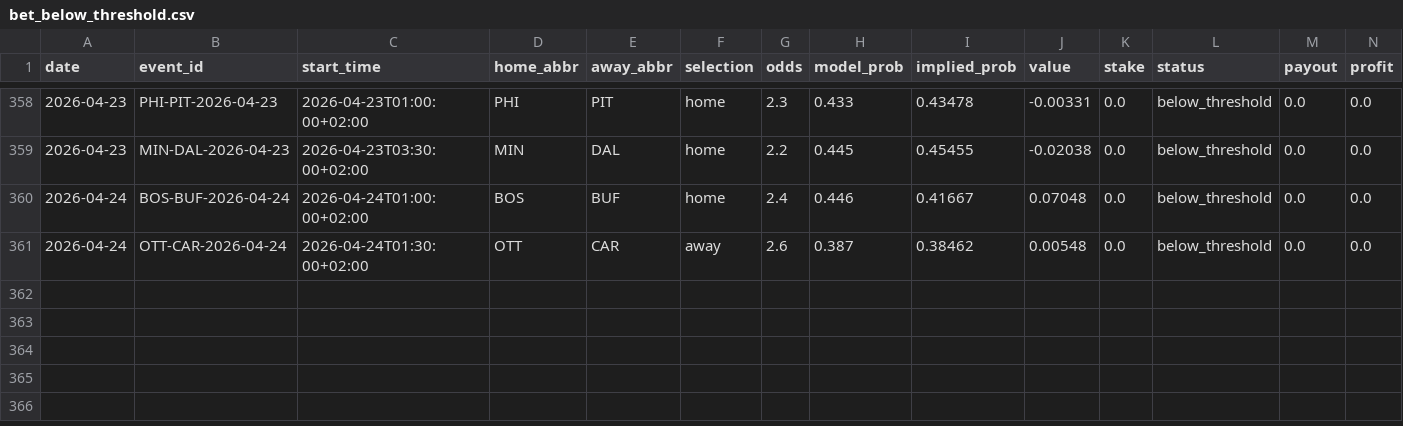
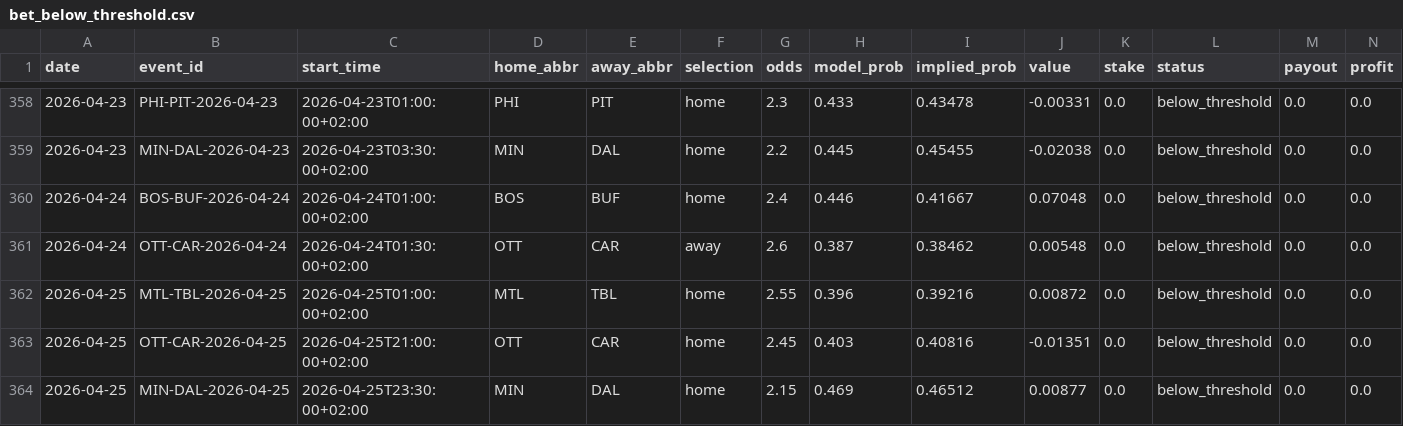
Before and after one commit to egeiran/NHL-ML-Prediction-Model, a CSV file: NHL/data/bet_below_threshold.csv, drawn as a sheet; only a part is shown, gaps mark what is left out; rows hold the shown columns only; the diff names each change by its address in the sheet, - before the commit and + after, or states it on an @@ line.

```diff
--- a/NHL/data/bet_below_threshold.csv
+++ b/NHL/data/bet_below_threshold.csv
+row 362: 2026-04-25 | MTL-TBL-2026-04-25 | 2026-04-25T01:00:00+02:00 | MTL | TBL | home | 2.55 | 0.396 | 0.39216 | 0.00872 | 0.0 | below_threshold | 0.0 | 0.0
+row 363: 2026-04-25 | OTT-CAR-2026-04-25 | 2026-04-25T21:00:00+02:00 | OTT | CAR | home | 2.45 | 0.403 | 0.40816 | -0.01351 | 0.0 | below_threshold | 0.0 | 0.0
+row 364: 2026-04-25 | MIN-DAL-2026-04-25 | 2026-04-25T23:30:00+02:00 | MIN | DAL | home | 2.15 | 0.469 | 0.46512 | 0.00877 | 0.0 | below_threshold | 0.0 | 0.0
```
Also changed, not shown: NHL/data/bet_history.csv, 4 other files.
